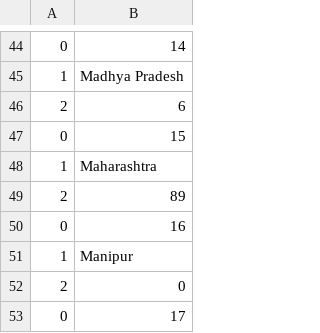
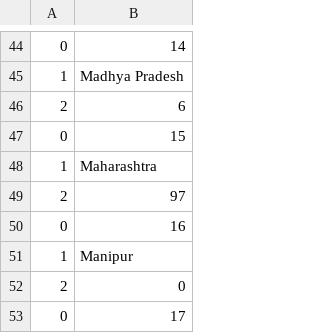
Before and after one commit to AnantaSrikar/NotifierBot, a CSV file: DeccanHerald.csv, drawn as a sheet; only a part is shown, gaps mark what is left out.

Commit message:
Update : 23-03-20 20:10

```diff
--- a/DeccanHerald.csv
+++ b/DeccanHerald.csv
@@ -48,3 +48,3 @@
 1,Maharashtra
-2, 89
+2, 97
 0,16
```
